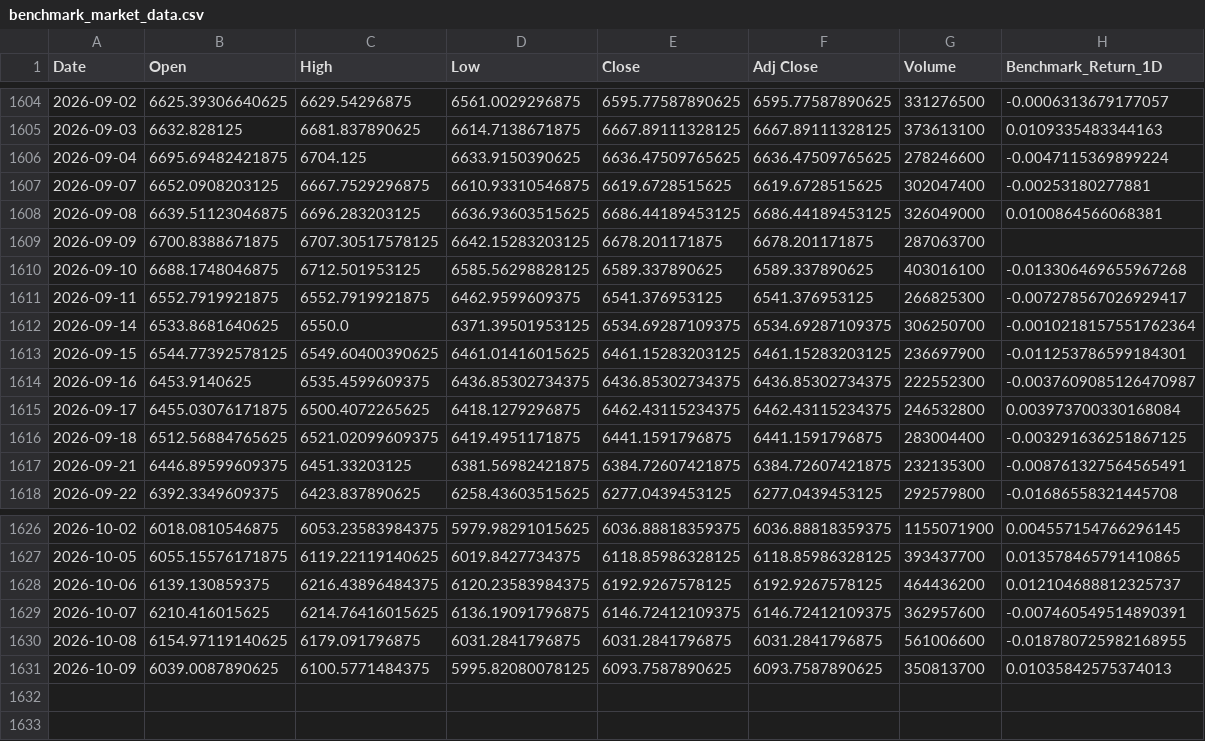
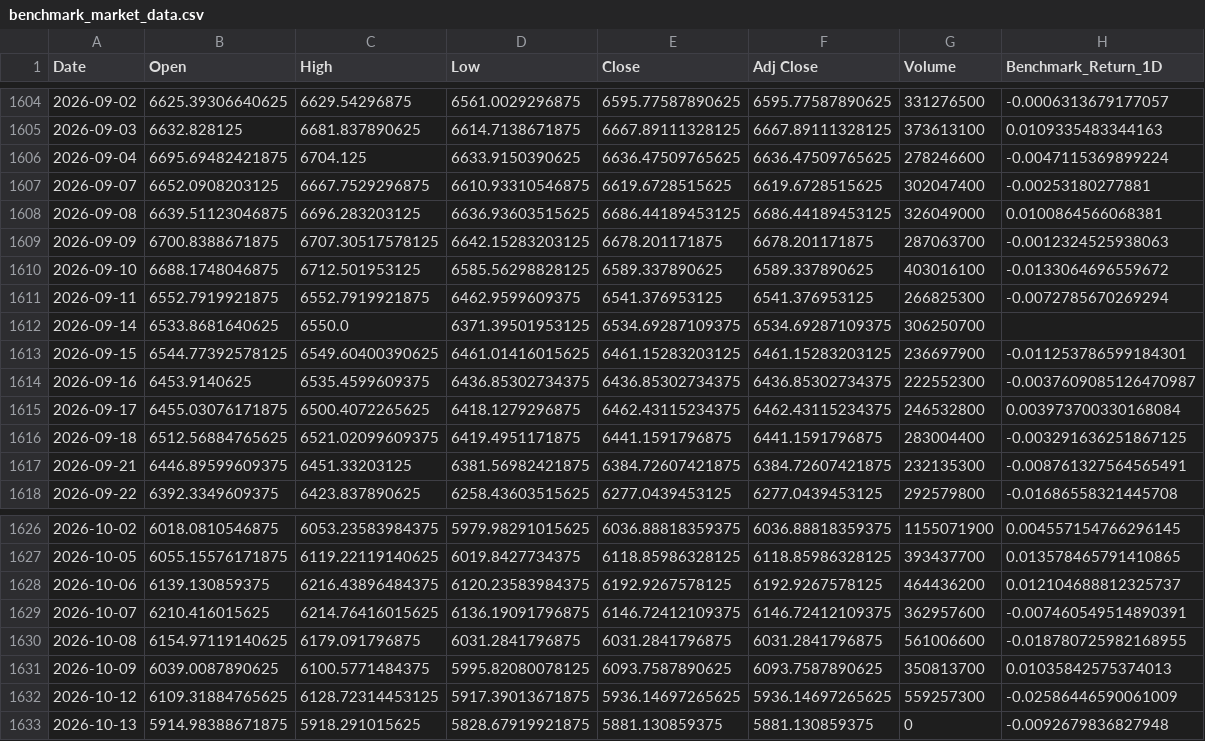
Before and after one commit to sekarwidhastri/stock-market-recommendation, a CSV file: data/raw/benchmark_market_data.csv, drawn as a sheet; only a part is shown, gaps mark what is left out.

```diff
--- a/data/raw/benchmark_market_data.csv
+++ b/data/raw/benchmark_market_data.csv
@@ -1608,6 +1608,6 @@ Date,Open,High,Low,Close,Adj Close,Volume,Benchmark_Return_1D
 2026-09-08,6639.51123046875,6696.283203125,6636.93603515625,6686.44189453125,6686.44189453125,326049000,0.0100864566068381
-2026-09-09,6700.8388671875,6707.30517578125,6642.15283203125,6678.201171875,6678.201171875,287063700,
-2026-09-10,6688.1748046875,6712.501953125,6585.56298828125,6589.337890625,6589.337890625,403016100,-0.013306469655967268
-2026-09-11,6552.7919921875,6552.7919921875,6462.9599609375,6541.376953125,6541.376953125,266825300,-0.007278567026929417
-2026-09-14,6533.8681640625,6550.0,6371.39501953125,6534.69287109375,6534.69287109375,306250700,-0.0010218157551762364
+2026-09-09,6700.8388671875,6707.30517578125,6642.15283203125,6678.201171875,6678.201171875,287063700,-0.0012324525938063
+2026-09-10,6688.1748046875,6712.501953125,6585.56298828125,6589.337890625,6589.337890625,403016100,-0.0133064696559672
+2026-09-11,6552.7919921875,6552.7919921875,6462.9599609375,6541.376953125,6541.376953125,266825300,-0.0072785670269294
+2026-09-14,6533.8681640625,6550.0,6371.39501953125,6534.69287109375,6534.69287109375,306250700,
 2026-09-15,6544.77392578125,6549.60400390625,6461.01416015625,6461.15283203125,6461.15283203125,236697900,-0.011253786599184301
@@ -1631 +1631,3 @@ Date,Open,High,Low,Close,Adj Close,Volume,Benchmark_Return_1D
 2026-10-09,6039.0087890625,6100.5771484375,5995.82080078125,6093.7587890625,6093.7587890625,350813700,0.01035842575374013
+2026-10-12,6109.31884765625,6128.72314453125,5917.39013671875,5936.14697265625,5936.14697265625,559257300,-0.02586446590061009
+2026-10-13,5914.98388671875,5918.291015625,5828.67919921875,5881.130859375,5881.130859375,0,-0.0092679836827948
```
Also changed, not shown: data/processed/advanced_quant_metrics.csv, data/processed/latest_alpha_recommendations_dividend.csv, 10 other files.
